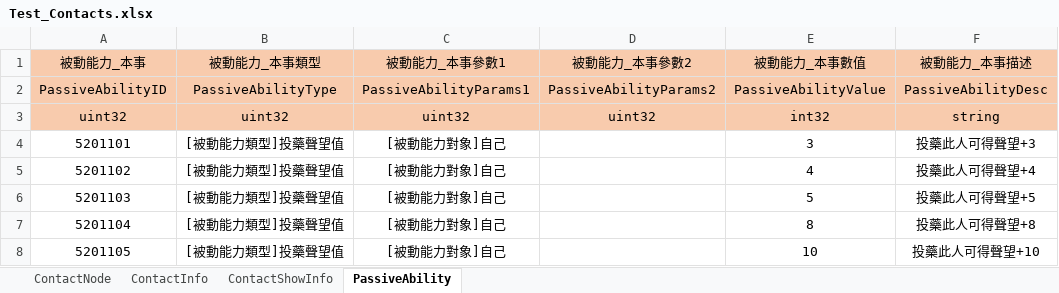
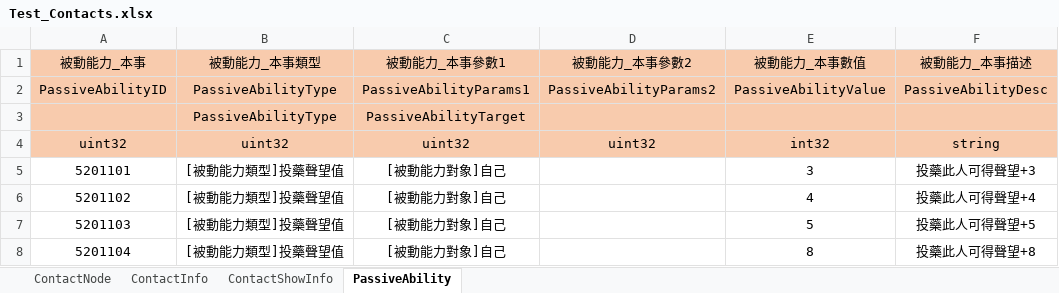
Before and after one commit to lindaagilebyte/ExcelEnumSelectionTool, an Excel workbook: reference/Form/Test_Contacts.xlsx, sheet PassiveAbility, drawn as a sheet; only a part is shown; the shorter side is filled out with more unchanged rows; values as stored, in another font and other column widths than the file's, no borders; the diff names each change by its address in the sheet, - before the commit and + after, or states it on an @@ line.

```diff
--- a/reference/Form/Test_Contacts.xlsx (sheet PassiveAbility)
+++ b/reference/Form/Test_Contacts.xlsx (sheet PassiveAbility)
+row 3:  | PassiveAbilityType | PassiveAbilityTarget
```
Also changed, not shown: sheet ContactInfo, sheet ContactShowInfo, reference/Form/Test_Contacts_MacroEnabled.xlsm, reference/列舉定義(企劃用).xlsx, 8 other files.
